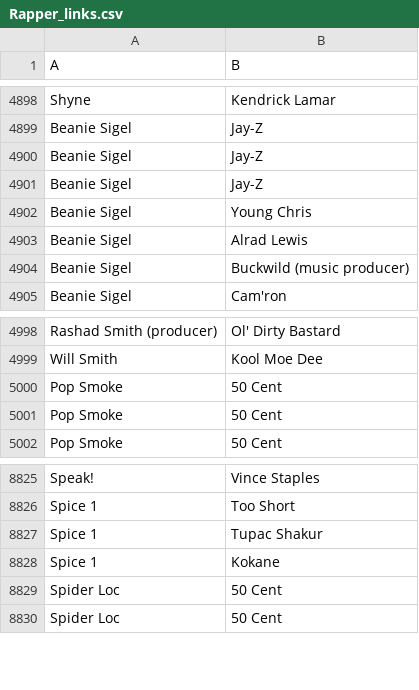
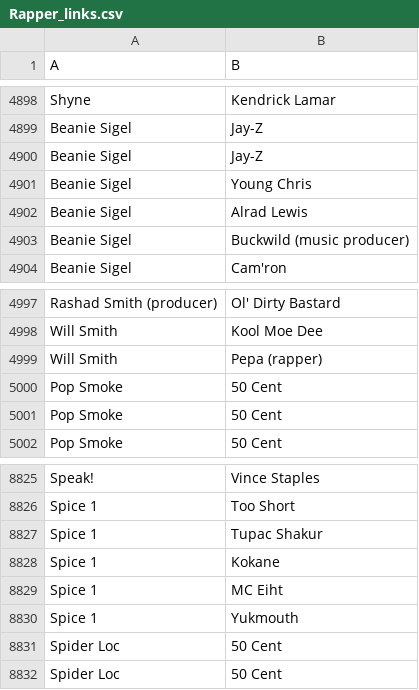
Before and after one commit to andste97/socialgraphs2023f-project, a CSV file: assignments/Rapper_links.csv, drawn as a sheet; only a part is shown, gaps mark what is left out.

Commit message:
merge data fetching

```diff
--- a/assignments/Rapper_links.csv
+++ b/assignments/Rapper_links.csv
@@ -4900,3 +4900,2 @@ Beanie Sigel,Jay-Z
 Beanie Sigel,Jay-Z
-Beanie Sigel,Jay-Z
 Beanie Sigel,Young Chris
@@ -4999,2 +4998,3 @@ Rashad Smith (producer),Ol' Dirty Bastard
 Will Smith,Kool Moe Dee
+Will Smith,Pepa (rapper)
 Pop Smoke,50 Cent
@@ -8828,2 +8828,4 @@ Spice 1,Tupac Shakur
 Spice 1,Kokane
+Spice 1,MC Eiht
+Spice 1,Yukmouth
 Spider Loc,50 Cent
```
Also changed, not shown: 2 other files.
